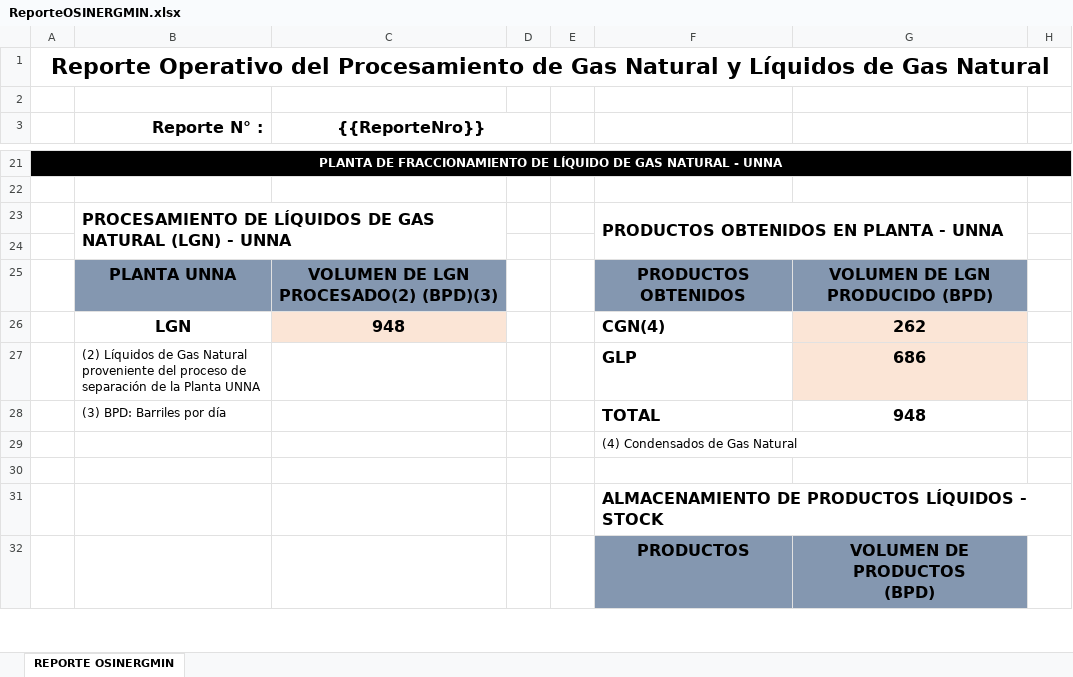
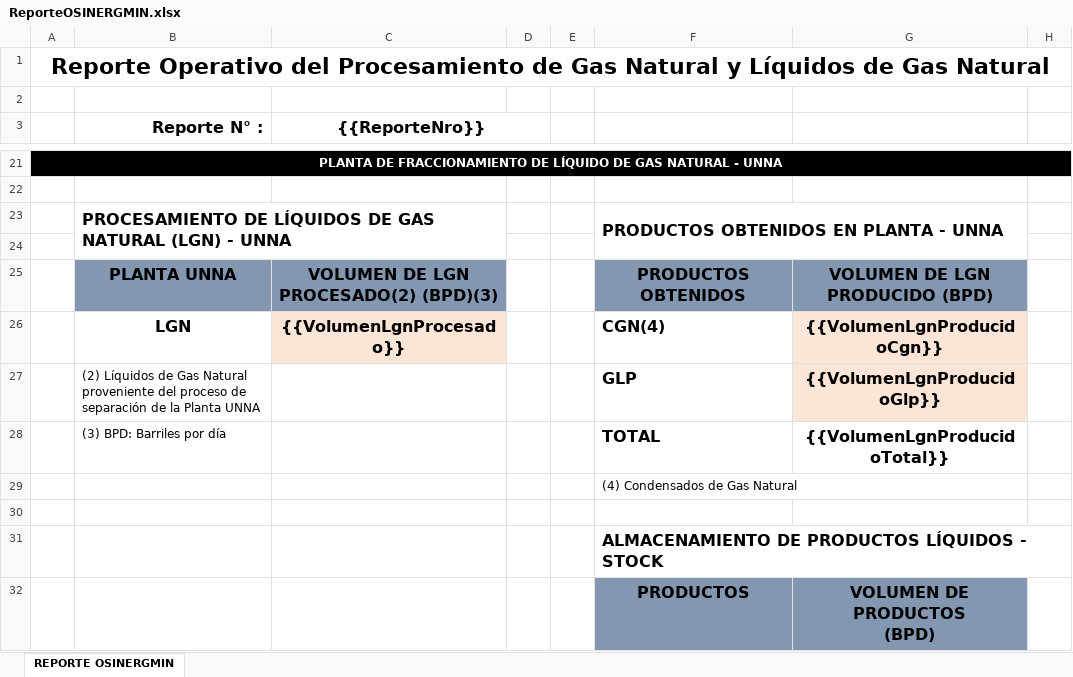
Before and after one commit to extspperu/UnnaReportesOperativos, an Excel workbook: Unna.OperationalReport.WebSite/wwwroot/plantillas/reporte/diario/ReporteOSINERGMIN.xlsx, sheet REPORTE OSINERGMIN, drawn as a sheet; only a part is shown, gaps mark what is left out; values as stored, in another font and other column widths than the file's, no borders; the diff covers the shown part only; the diff names each change by its address in the sheet, - before the commit and + after, or states it on an @@ line.

Commit message:
exportar xls reporte operacion unna
se adiciono la opcion de expotar a excel del reporte operacion unna

```diff
--- a/Unna.OperationalReport.WebSite/wwwroot/plantillas/reporte/diario/ReporteOSINERGMIN.xlsx (sheet REPORTE OSINERGMIN)
+++ b/Unna.OperationalReport.WebSite/wwwroot/plantillas/reporte/diario/ReporteOSINERGMIN.xlsx (sheet REPORTE OSINERGMIN)
-C26 ({{ReporteNro}}): 948
+C26 ({{ReporteNro}}): {{VolumenLgnProcesado}}
-G26: 262
+G26: {{VolumenLgnProducidoCgn}}
-G27: 686
+G27: {{VolumenLgnProducidoGlp}}
-G28: 948
+G28: {{VolumenLgnProducidoTotal}}
```
Also changed, not shown: 11 edited cells elsewhere in this sheet, 35 other files.
